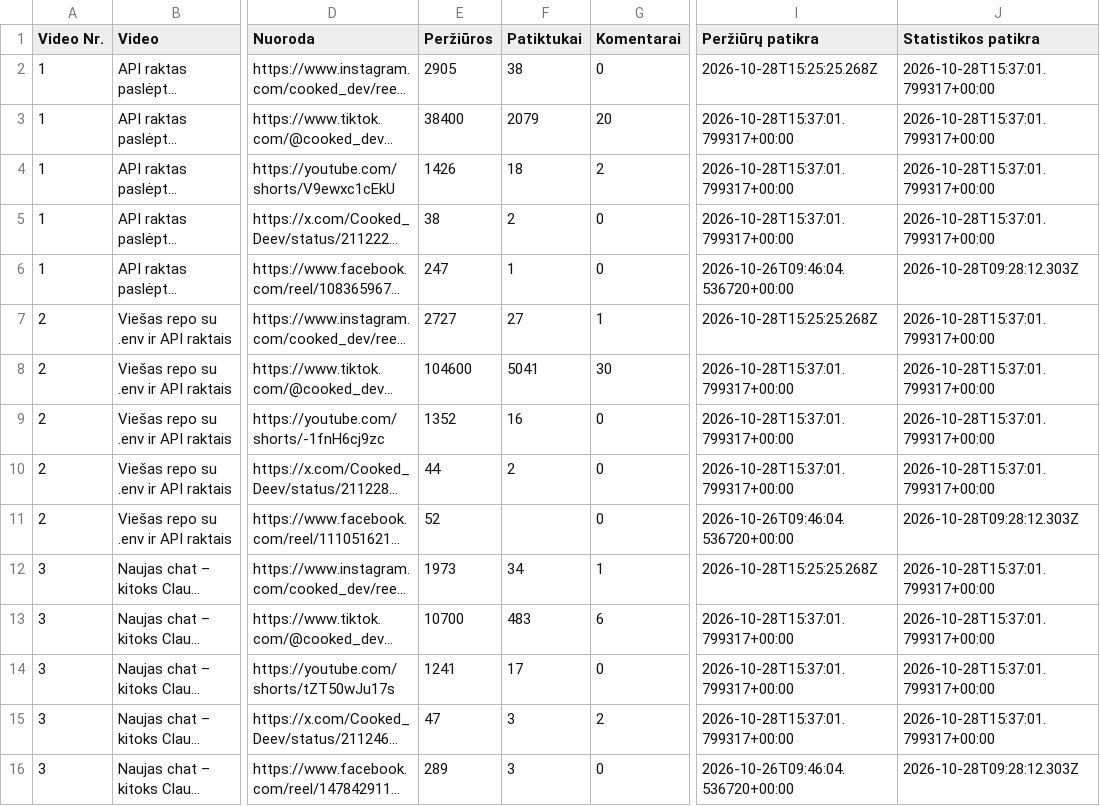
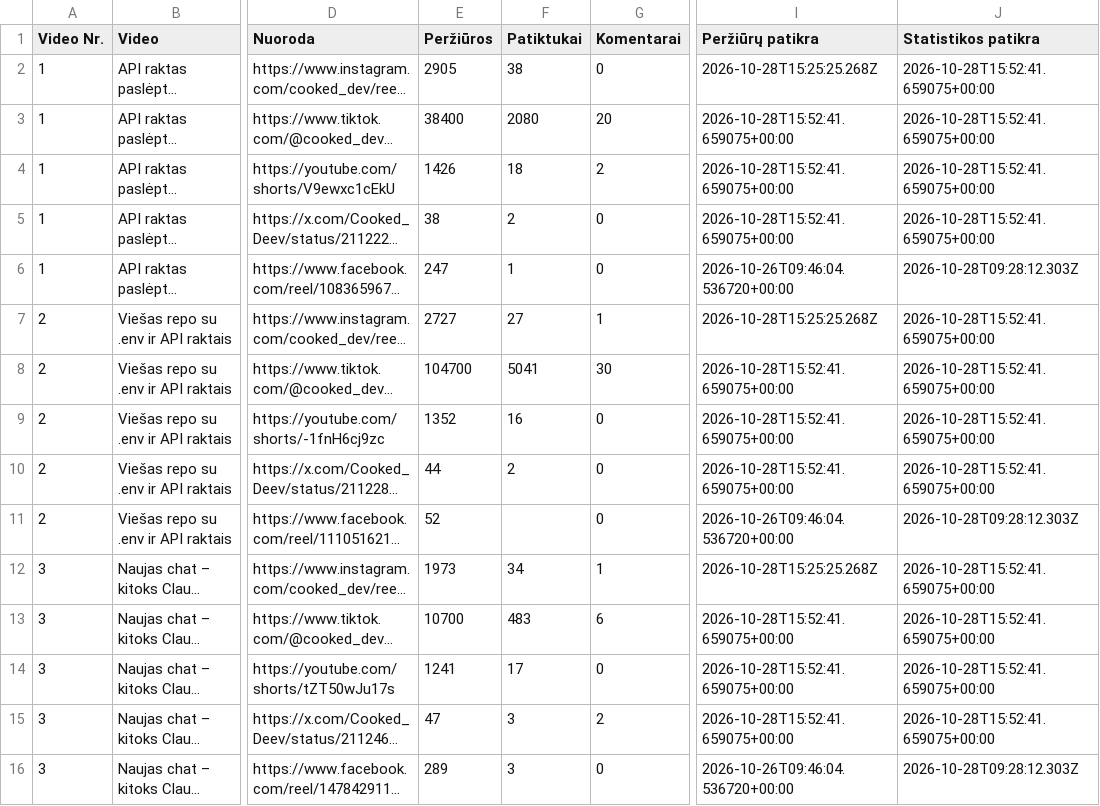
Before and after one commit to Jautis5/cooked-dev-stats, a CSV file: data/posts.csv, drawn as a sheet; only a part is shown, gaps mark what is left out; long unchanged cells end in …; the diff covers the shown part only; the diff names each change by its address in the sheet, - before the commit and + after, or states it on an @@ line.

```diff
--- a/data/posts.csv
+++ b/data/posts.csv
-J2:J5 (Statistikos patikra): 2026-10-28T15:37:01.799317+00:00
+J2:J5 (Statistikos patikra): 2026-10-28T15:52:41.659075+00:00
-F3 (Patiktukai): 2079
+F3 (Patiktukai): 2080
-I3:I5 (Peržiūrų patikra): 2026-10-28T15:37:01.799317+00:00
+I3:I5 (Peržiūrų patikra): 2026-10-28T15:52:41.659075+00:00
-J7:J10 (Statistikos patikra): 2026-10-28T15:37:01.799317+00:00
+J7:J10 (Statistikos patikra): 2026-10-28T15:52:41.659075+00:00
-E8 (Peržiūros): 104600
+E8 (Peržiūros): 104700
-I8:I10 (Peržiūrų patikra): 2026-10-28T15:37:01.799317+00:00
+I8:I10 (Peržiūrų patikra): 2026-10-28T15:52:41.659075+00:00
-J12:J15 (Statistikos patikra): 2026-10-28T15:37:01.799317+00:00
+J12:J15 (Statistikos patikra): 2026-10-28T15:52:41.659075+00:00
-I13:I15 (Peržiūrų patikra): 2026-10-28T15:37:01.799317+00:00
+I13:I15 (Peržiūrų patikra): 2026-10-28T15:52:41.659075+00:00
```
Also changed, not shown: 146 edited cells elsewhere in this file, data/dont-get-traced/metrics.csv, data/dont-get-traced/platforms.csv, 18 other files.
